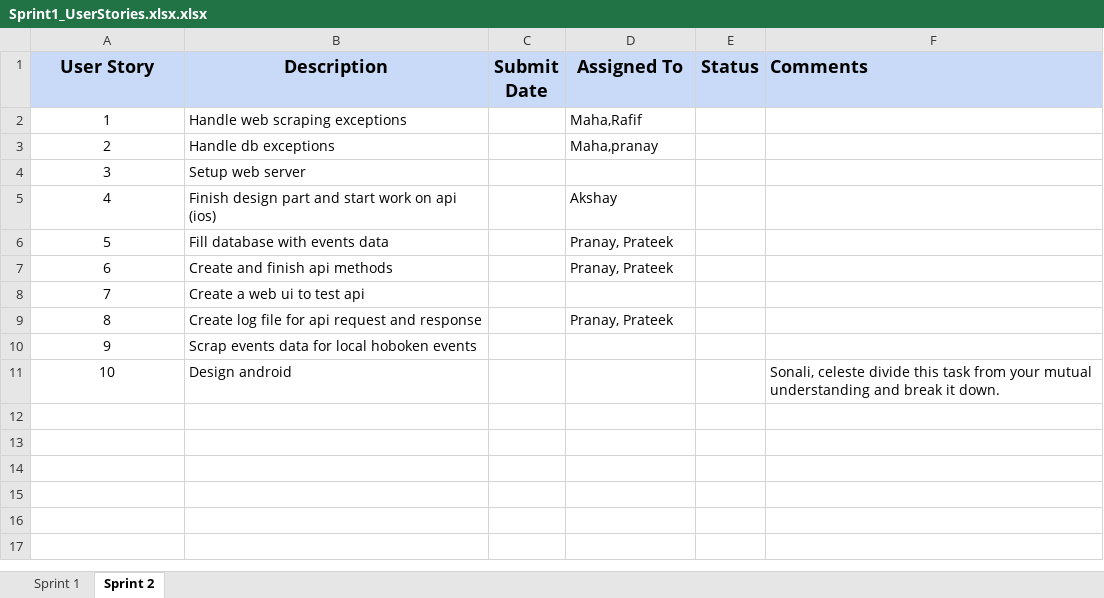
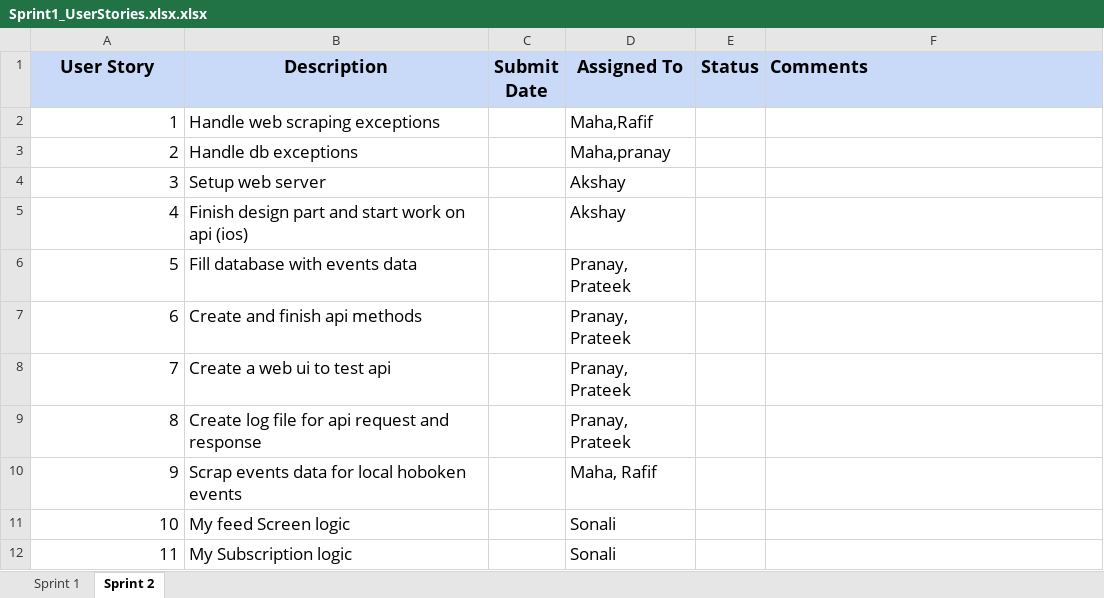
Before and after one commit to akshya672222/SSW690, an Excel workbook: Sprint1_UserStories.xlsx.xlsx, sheet Sprint 2, drawn as a sheet; values as stored, in another font and other column widths than the file's, no borders; removed rows and columns are numbered as before the commit, all else as after; the diff names each change by its address in the sheet, - before the commit and + after, or states it on an @@ line.

Commit message:
updated user stories

```diff
--- a/Sprint1_UserStories.xlsx.xlsx (sheet Sprint 2)
+++ b/Sprint1_UserStories.xlsx.xlsx (sheet Sprint 2)
@@ A2:B10 text size: larger @@
-A2:A10 alignment: center
+A2:A10 alignment: right
@@ D2:D3 text size: larger @@
-D4 (Assigned To): (empty)
+D4 (Assigned To): Akshay
@@ D5:D7 text size: larger @@
-D8 (Assigned To): (empty)
+D8 (Assigned To): Pranay, Prateek
@@ D9 text size: larger @@
-D10 (Assigned To): (empty)
+D10 (Assigned To): Maha, Rafif
-row 11: 10 | Design android |  |  |  | Sonali, celeste divide this task from your mutual understanding and break it down.
+row 11: 10 | My feed Screen logic |  | Sonali
+row 12: 11 | My Subscription logic |  | Sonali
```
Also changed, not shown: charts or pictures, 1 other file.
